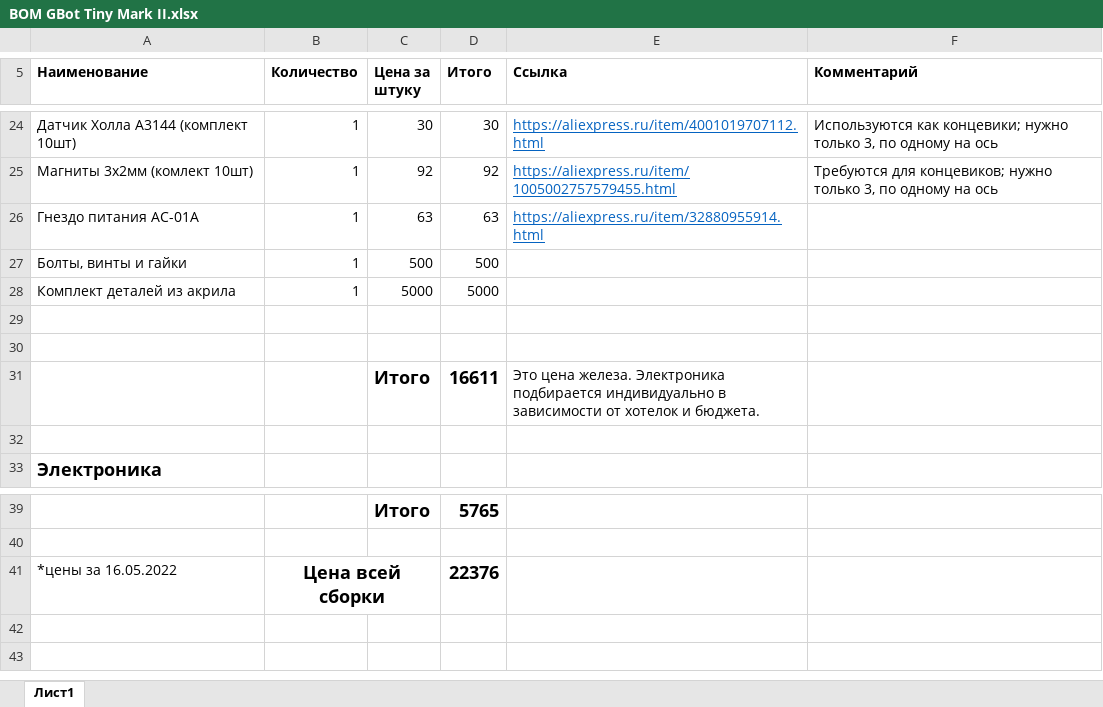
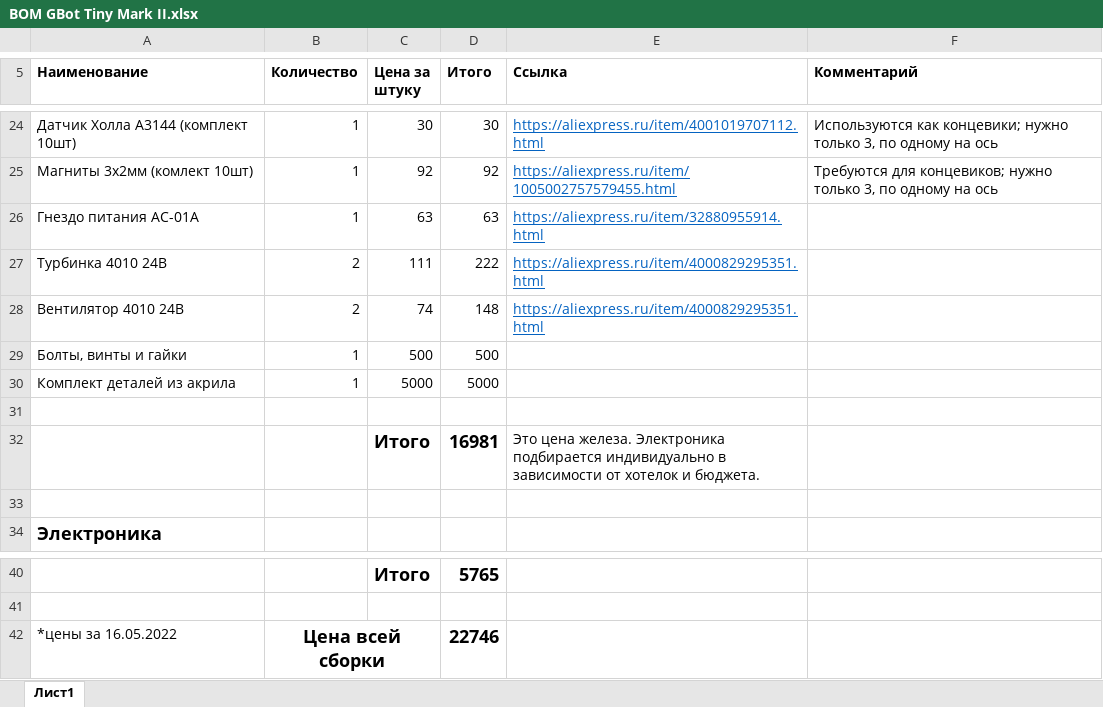
Before and after one commit to gotchau/GBot-Tiny-Mark-II, an Excel workbook: BOM GBot Tiny Mark II.xlsx, sheet Лист1, drawn as a sheet; only a part is shown, gaps mark what is left out; values as stored, in another font and other column widths than the file's, no borders; removed rows and columns are numbered as before the commit, all else as after; the diff names each change by its address in the sheet, - before the commit and + after, or states it on an @@ line.

Commit message:
Update BOM GBot Tiny Mark II.xlsx

```diff
--- a/BOM GBot Tiny Mark II.xlsx (sheet Лист1)
+++ b/BOM GBot Tiny Mark II.xlsx (sheet Лист1)
+row 27: Турбинка 4010 24В | 2 | 111 | 222 | https://aliexpress.ru/item/4000829295351.html
+row 28: Вентилятор 4010 24В | 2 | 74 | 148 | https://aliexpress.ru/item/4000829295351.html
-row 30: (empty)
-D32 (Итого): 16611
+D32 (Итого): 16981
-D42 (Итого): 22376
+D42 (Итого): 22746
```
Also changed, not shown: formulas that keep their value.
